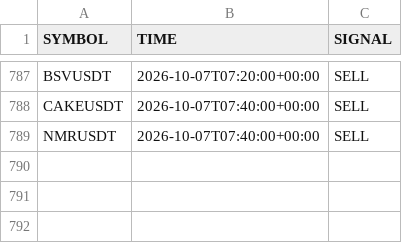
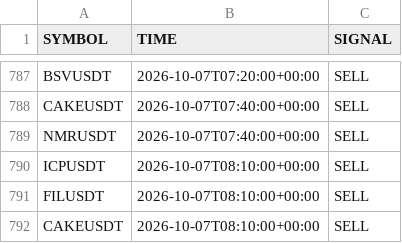
Before and after one commit to jharajesh1210/crypto-early-scanner, a CSV file: telegram_early_alerted_signals.csv, drawn as a sheet; only a part is shown, gaps mark what is left out.

```diff
--- a/telegram_early_alerted_signals.csv
+++ b/telegram_early_alerted_signals.csv
@@ -789 +789,4 @@ CAKEUSDT,2026-10-07T07:40:00+00:00,SELL
 NMRUSDT,2026-10-07T07:40:00+00:00,SELL
+ICPUSDT,2026-10-07T08:10:00+00:00,SELL
+FILUSDT,2026-10-07T08:10:00+00:00,SELL
+CAKEUSDT,2026-10-07T08:10:00+00:00,SELL
```
Also changed, not shown: crypto_5m_signals.csv.
